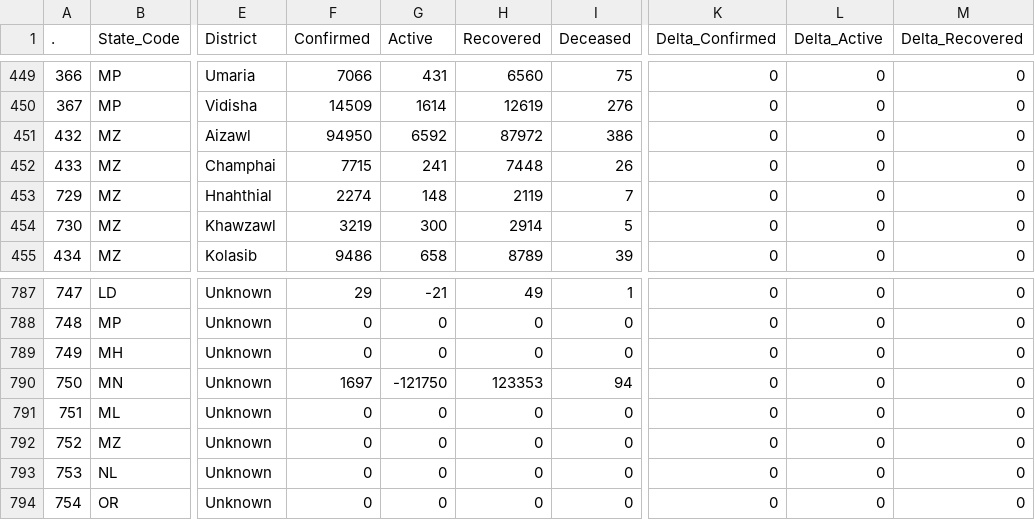
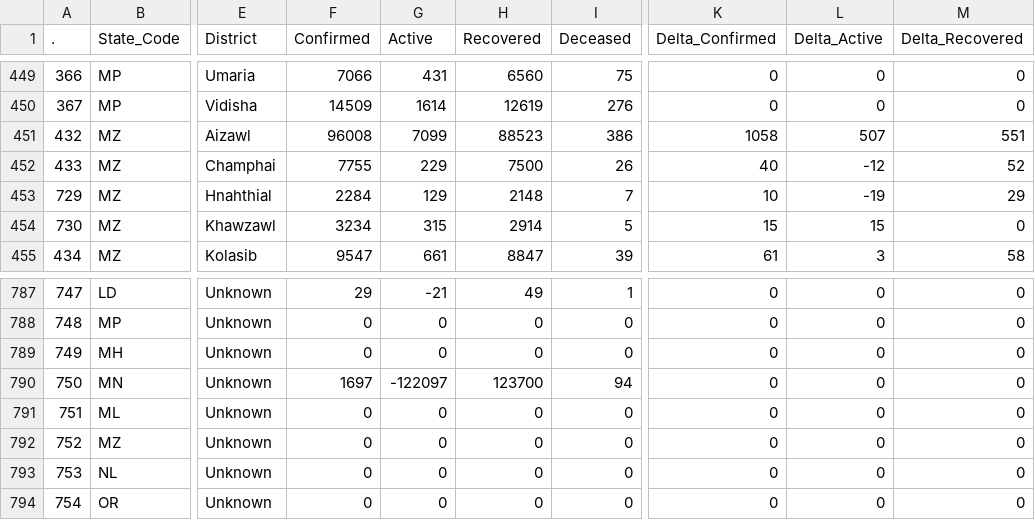
Before and after one commit to abhiramr/covid19bharat_data, a CSV file: csv/latest/district_wise.csv, drawn as a sheet; only a part is shown, gaps mark what is left out; the diff covers the shown part only; the diff names each change by its address in the sheet, - before the commit and + after, or states it on an @@ line.

```diff
--- a/csv/latest/district_wise.csv
+++ b/csv/latest/district_wise.csv
-F451 (Confirmed): 94950
+F451 (Confirmed): 96008
-G451 (Active): 6592
+G451 (Active): 7099
-H451 (Recovered): 87972
+H451 (Recovered): 88523
-K451 (Delta_Confirmed): 0
+K451 (Delta_Confirmed): 1058
-L451 (Delta_Active): 0
+L451 (Delta_Active): 507
-M451 (Delta_Recovered): 0
+M451 (Delta_Recovered): 551
-F452 (Confirmed): 7715
+F452 (Confirmed): 7755
-G452 (Active): 241
+G452 (Active): 229
-H452 (Recovered): 7448
+H452 (Recovered): 7500
-K452 (Delta_Confirmed): 0
+K452 (Delta_Confirmed): 40
-L452 (Delta_Active): 0
+L452 (Delta_Active): -12
-M452 (Delta_Recovered): 0
+M452 (Delta_Recovered): 52
-F453 (Confirmed): 2274
+F453 (Confirmed): 2284
-G453 (Active): 148
+G453 (Active): 129
-H453 (Recovered): 2119
+H453 (Recovered): 2148
-K453 (Delta_Confirmed): 0
+K453 (Delta_Confirmed): 10
-L453 (Delta_Active): 0
+L453 (Delta_Active): -19
-M453 (Delta_Recovered): 0
+M453 (Delta_Recovered): 29
-F454 (Confirmed): 3219
+F454 (Confirmed): 3234
-G454 (Active): 300
+G454 (Active): 315
-K454 (Delta_Confirmed): 0
+K454 (Delta_Confirmed): 15
-L454 (Delta_Active): 0
+L454 (Delta_Active): 15
-F455 (Confirmed): 9486
+F455 (Confirmed): 9547
-G455 (Active): 658
+G455 (Active): 661
-H455 (Recovered): 8789
+H455 (Recovered): 8847
-K455 (Delta_Confirmed): 0
+K455 (Delta_Confirmed): 61
-L455 (Delta_Active): 0
+L455 (Delta_Active): 3
-M455 (Delta_Recovered): 0
+M455 (Delta_Recovered): 58
-G790 (Active): -121750
+G790 (Active): -122097
-H790 (Recovered): 123353
+H790 (Recovered): 123700
```
Also changed, not shown: 90 edited cells elsewhere in this file, csv/latest/raw_data39.csv, csv/latest/state_wise.csv, 14 other files.
